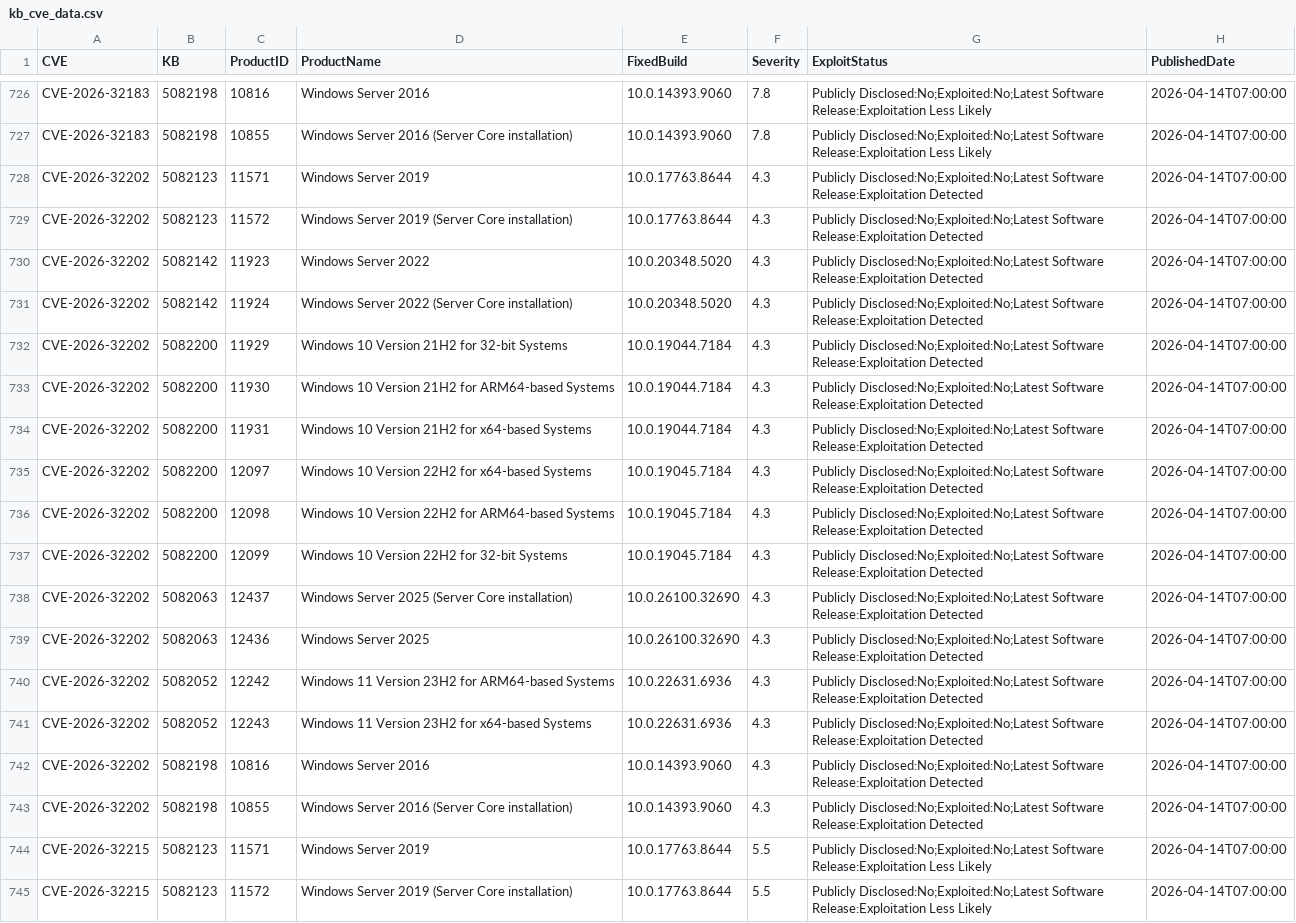
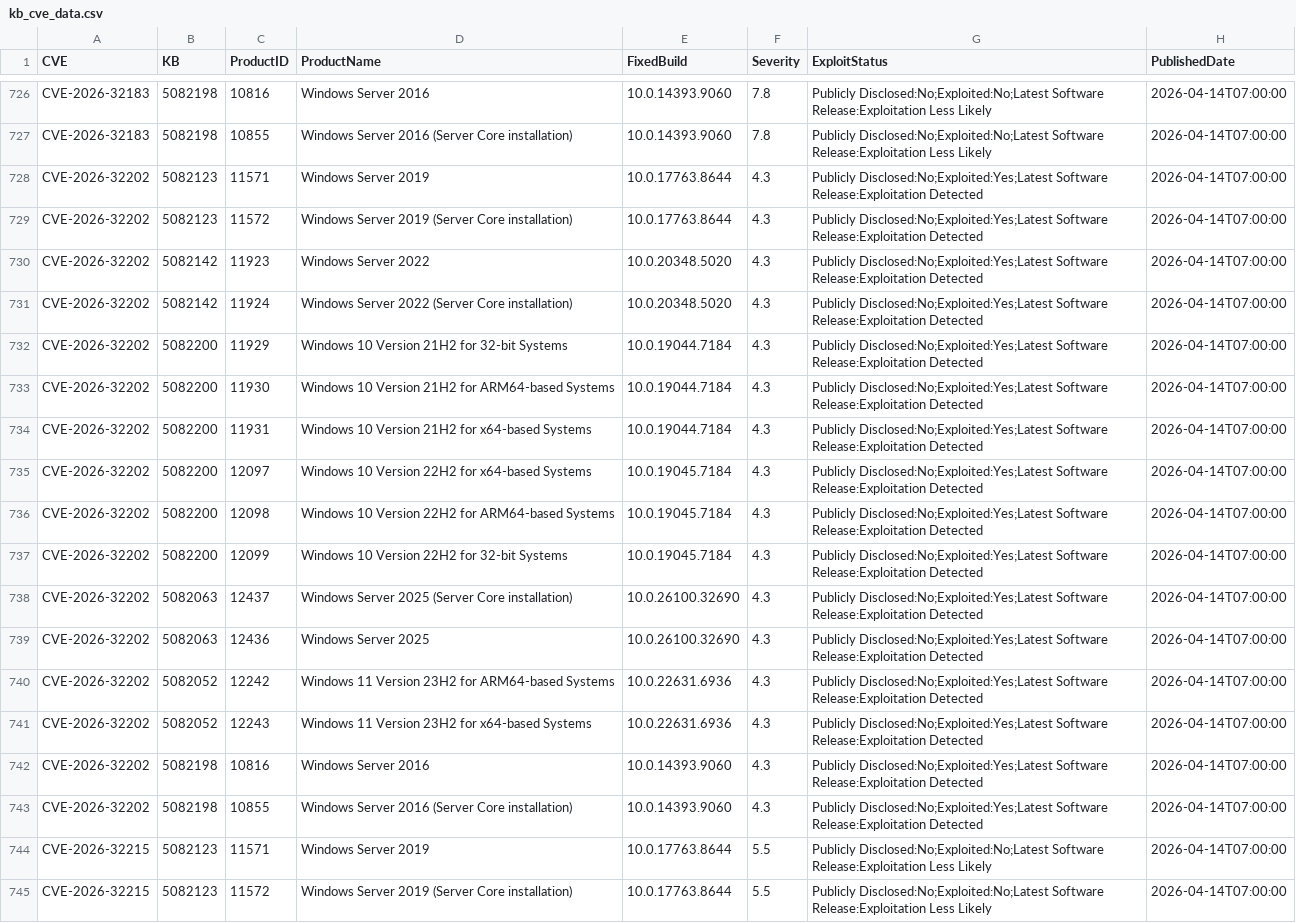
Before and after one commit to ZentrixLabs/windows-version-feed, a CSV file: kb_cve_data.csv, drawn as a sheet; only a part is shown, gaps mark what is left out; the diff covers the shown part only; the diff names each change by its address in the sheet, - before the commit and + after, or states it on an @@ line.

```diff
--- a/kb_cve_data.csv
+++ b/kb_cve_data.csv
-G728:G743 (ExploitStatus): Publicly Disclosed:No;Exploited:No;Latest Software Release:Exploitation…
+G728:G743 (ExploitStatus): Publicly Disclosed:No;Exploited:Yes;Latest Software Release:Exploitation…
```
Also changed, not shown: 14 moved rows elsewhere in this file, 3 other files.
